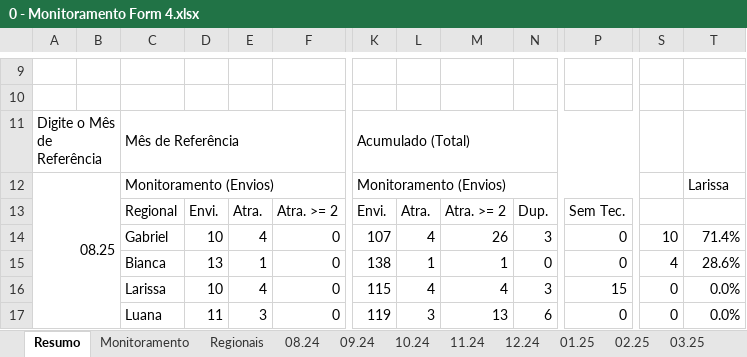
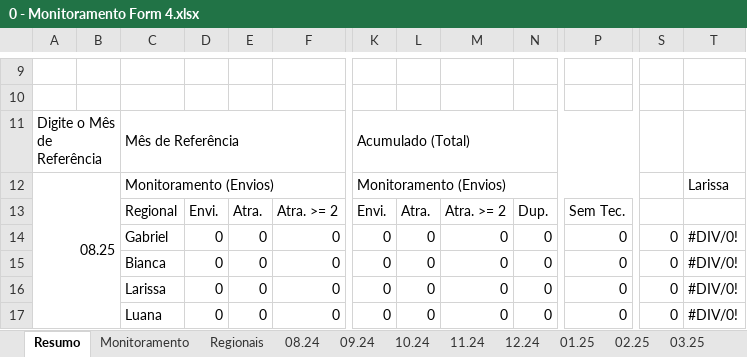
Before and after one commit to Josimarhdev/form_scripts, an Excel workbook: inputs/0 - GRS II/0 - Monitoramento Form 4.xlsx, sheet Resumo, drawn as a sheet; only a part is shown, gaps mark what is left out; values as stored, in another font and other column widths than the file's, no cell formats; conditional formats not drawn; the diff covers the shown part only; the diff names each change by its address in the sheet, - before the commit and + after, or states it on an @@ line.

```diff
--- a/inputs/0 - GRS II/0 - Monitoramento Form 4.xlsx (sheet Resumo)
+++ b/inputs/0 - GRS II/0 - Monitoramento Form 4.xlsx (sheet Resumo)
-D14: 10
+D14: 0
-E14: 4
+E14: 0
-K14: 107
+K14: 0
-L14: 4
+L14: 0
-M14: 26
+M14: 0
-N14: 3
+N14: 0
-S14: 10
+S14: 0
-T14: 71.4%
+T14: #DIV/0!
-D15: 13
+D15: 0
-E15: 1
+E15: 0
-K15: 138
+K15: 0
-L15: 1
+L15: 0
-M15: 1
+M15: 0
-S15: 4
+S15: 0
-T15: 28.6%
+T15: #DIV/0!
-D16: 10
+D16: 0
-E16: 4
+E16: 0
-K16: 115
+K16: 0
-L16: 4
+L16: 0
-M16: 4
+M16: 0
-N16: 3
+N16: 0
-P16: 15
+P16: 0
-T16:T17: 0.0%
+T16:T17: #DIV/0!
-D17: 11
+D17: 0
-E17: 3
+E17: 0
-K17: 119
+K17: 0
-L17: 3
+L17: 0
-M17: 13
+M17: 0
-N17: 6
+N17: 0
```
Also changed, not shown: 27 added rows, 27 removed rows and 15 edited cells elsewhere in this sheet, sheet Regionais, sheet Monitoramento, sheet 08.25, cell formats, formulas that keep their value, charts or pictures, inputs/0 - GRS II/0 - Monitoramento Form 1, 2 e 3.xlsx, outputs/expansao_atualizado_form4.xlsx, 17 other files.
